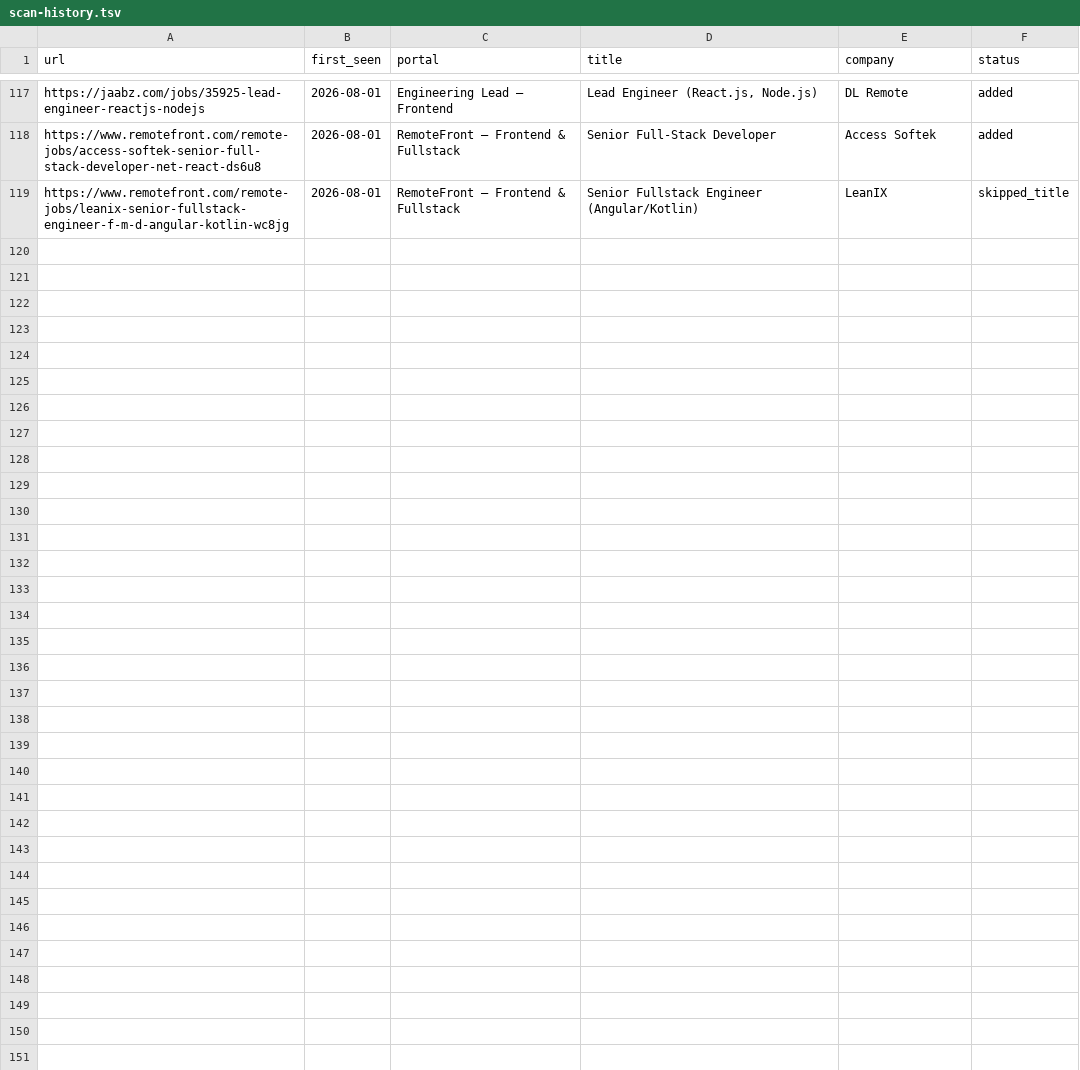
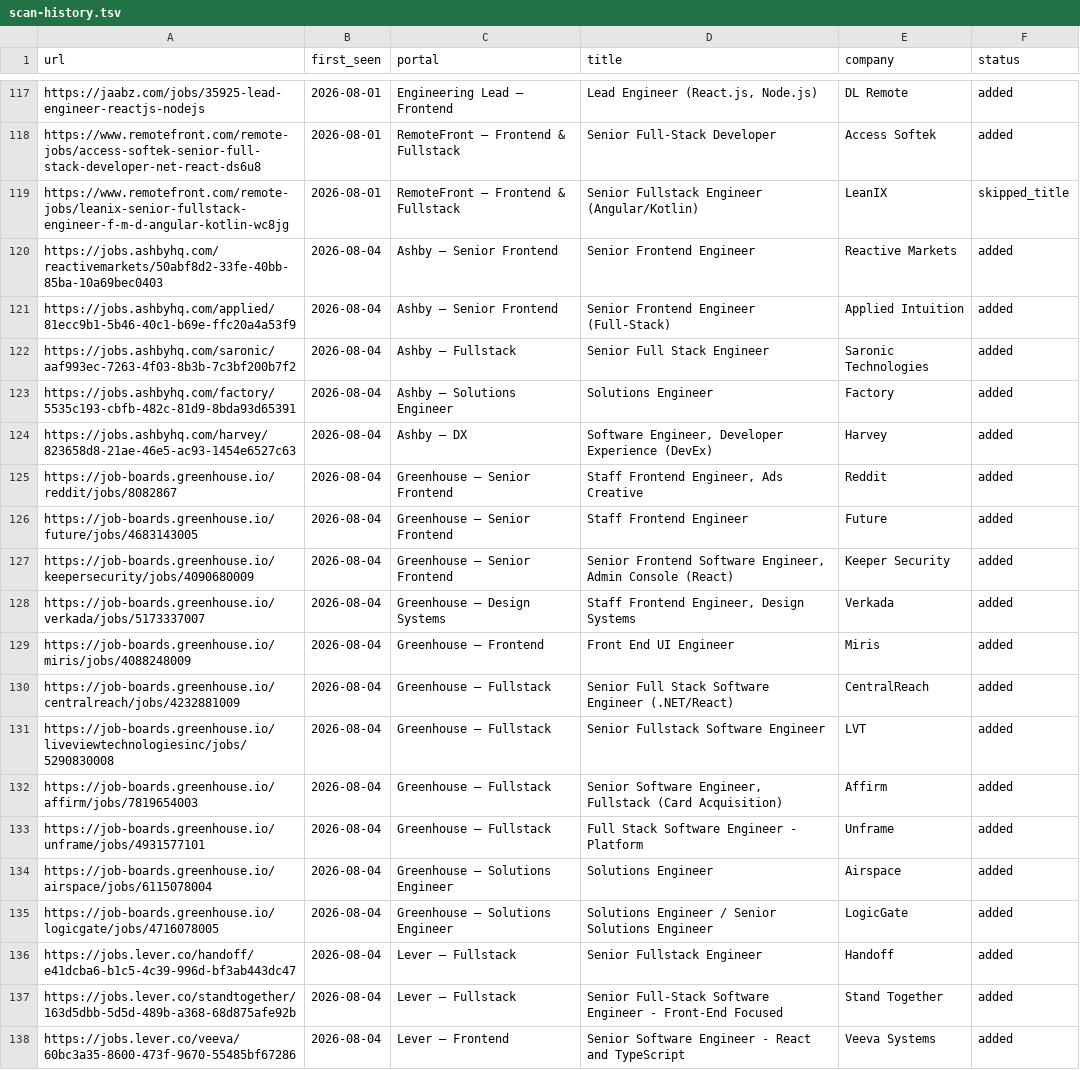
Before and after one commit to sapucaialuann/career-ops, a TSV file: data/scan-history.tsv, drawn as a sheet; only a part is shown, gaps mark what is left out; the diff covers the shown part only; the diff names each change by its address in the sheet, - before the commit and + after, or states it on an @@ line.

```diff
--- a/data/scan-history.tsv
+++ b/data/scan-history.tsv
+row 120: https://jobs.ashbyhq.com/reactivemarkets/50abf8d2-33fe-40bb-85ba-10a69bec0403 | 2026-08-04 | Ashby — Senior Frontend | Senior Frontend Engineer | Reactive Markets | added
+row 121: https://jobs.ashbyhq.com/applied/81ecc9b1-5b46-40c1-b69e-ffc20a4a53f9 | 2026-08-04 | Ashby — Senior Frontend | Senior Frontend Engineer (Full-Stack) | Applied Intuition | added
+row 122: https://jobs.ashbyhq.com/saronic/aaf993ec-7263-4f03-8b3b-7c3bf200b7f2 | 2026-08-04 | Ashby — Fullstack | Senior Full Stack Engineer | Saronic Technologies | added
+row 123: https://jobs.ashbyhq.com/factory/5535c193-cbfb-482c-81d9-8bda93d65391 | 2026-08-04 | Ashby — Solutions Engineer | Solutions Engineer | Factory | added
+row 124: https://jobs.ashbyhq.com/harvey/823658d8-21ae-46e5-ac93-1454e6527c63 | 2026-08-04 | Ashby — DX | Software Engineer, Developer Experience (DevEx) | Harvey | added
+row 125: https://job-boards.greenhouse.io/reddit/jobs/8082867 | 2026-08-04 | Greenhouse — Senior Frontend | Staff Frontend Engineer, Ads Creative | Reddit | added
+row 126: https://job-boards.greenhouse.io/future/jobs/4683143005 | 2026-08-04 | Greenhouse — Senior Frontend | Staff Frontend Engineer | Future | added
+row 127: https://job-boards.greenhouse.io/keepersecurity/jobs/4090680009 | 2026-08-04 | Greenhouse — Senior Frontend | Senior Frontend Software Engineer, Admin Console (React) | Keeper Security | added
+row 128: https://job-boards.greenhouse.io/verkada/jobs/5173337007 | 2026-08-04 | Greenhouse — Design Systems | Staff Frontend Engineer, Design Systems | Verkada | added
+row 129: https://job-boards.greenhouse.io/miris/jobs/4088248009 | 2026-08-04 | Greenhouse — Frontend | Front End UI Engineer | Miris | added
+row 130: https://job-boards.greenhouse.io/centralreach/jobs/4232881009 | 2026-08-04 | Greenhouse — Fullstack | Senior Full Stack Software Engineer (.NET/React) | CentralReach | added
+row 131: https://job-boards.greenhouse.io/liveviewtechnologiesinc/jobs/5290830008 | 2026-08-04 | Greenhouse — Fullstack | Senior Fullstack Software Engineer | LVT | added
+row 132: https://job-boards.greenhouse.io/affirm/jobs/7819654003 | 2026-08-04 | Greenhouse — Fullstack | Senior Software Engineer, Fullstack (Card Acquisition) | Affirm | added
+row 133: https://job-boards.greenhouse.io/unframe/jobs/4931577101 | 2026-08-04 | Greenhouse — Fullstack | Full Stack Software Engineer - Platform | Unframe | added
+row 134: https://job-boards.greenhouse.io/airspace/jobs/6115078004 | 2026-08-04 | Greenhouse — Solutions Engineer | Solutions Engineer | Airspace | added
+row 135: https://job-boards.greenhouse.io/logicgate/jobs/4716078005 | 2026-08-04 | Greenhouse — Solutions Engineer | Solutions Engineer / Senior Solutions Engineer | LogicGate | added
+row 136: https://jobs.lever.co/handoff/e41dcba6-b1c5-4c39-996d-bf3ab443dc47 | 2026-08-04 | Lever — Fullstack | Senior Fullstack Engineer | Handoff | added
+row 137: https://jobs.lever.co/standtogether/163d5dbb-5d5d-489b-a368-68d875afe92b | 2026-08-04 | Lever — Fullstack | Senior Full-Stack Software Engineer - Front-End Focused | Stand Together | added
+row 138: https://jobs.lever.co/veeva/60bc3a35-8600-473f-9670-55485bf67286 | 2026-08-04 | Lever — Frontend | Senior Software Engineer - React and TypeScript | Veeva Systems | added
```
Also changed, not shown: 9 added rows elsewhere in this file, 1 other file.
